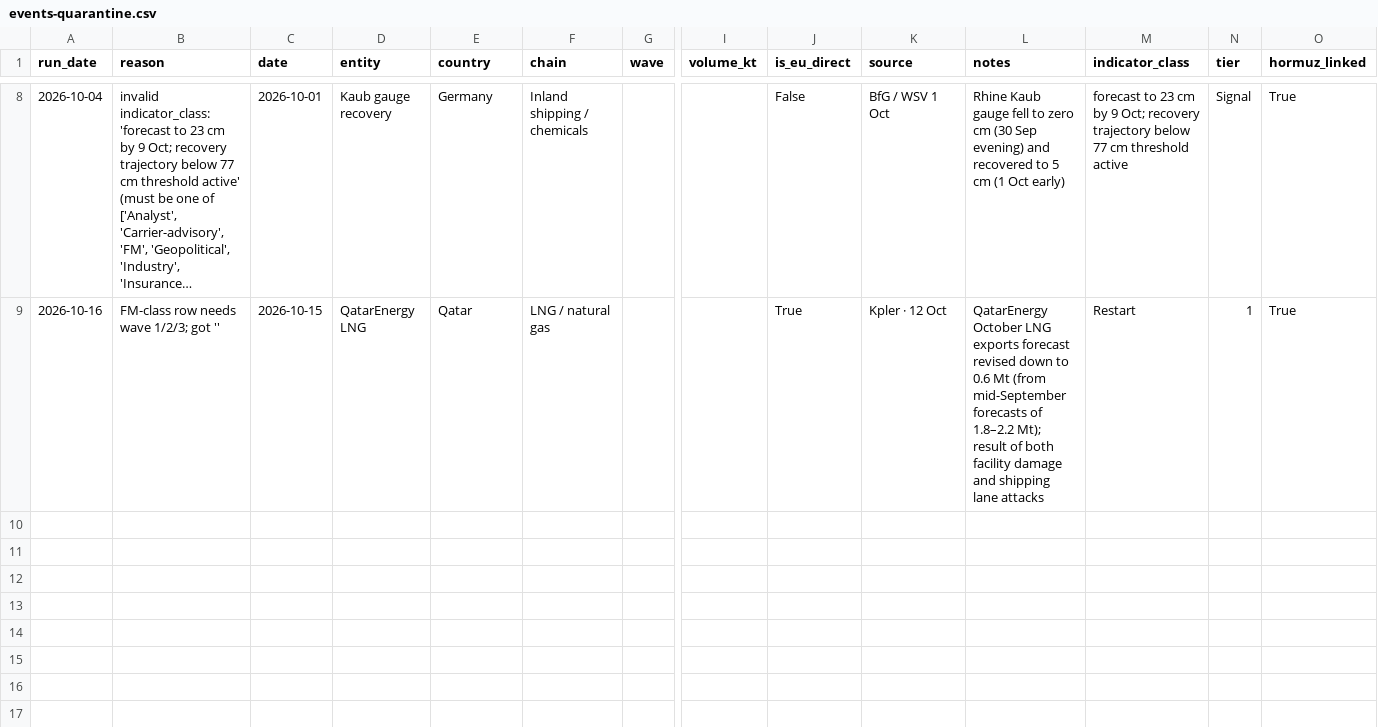
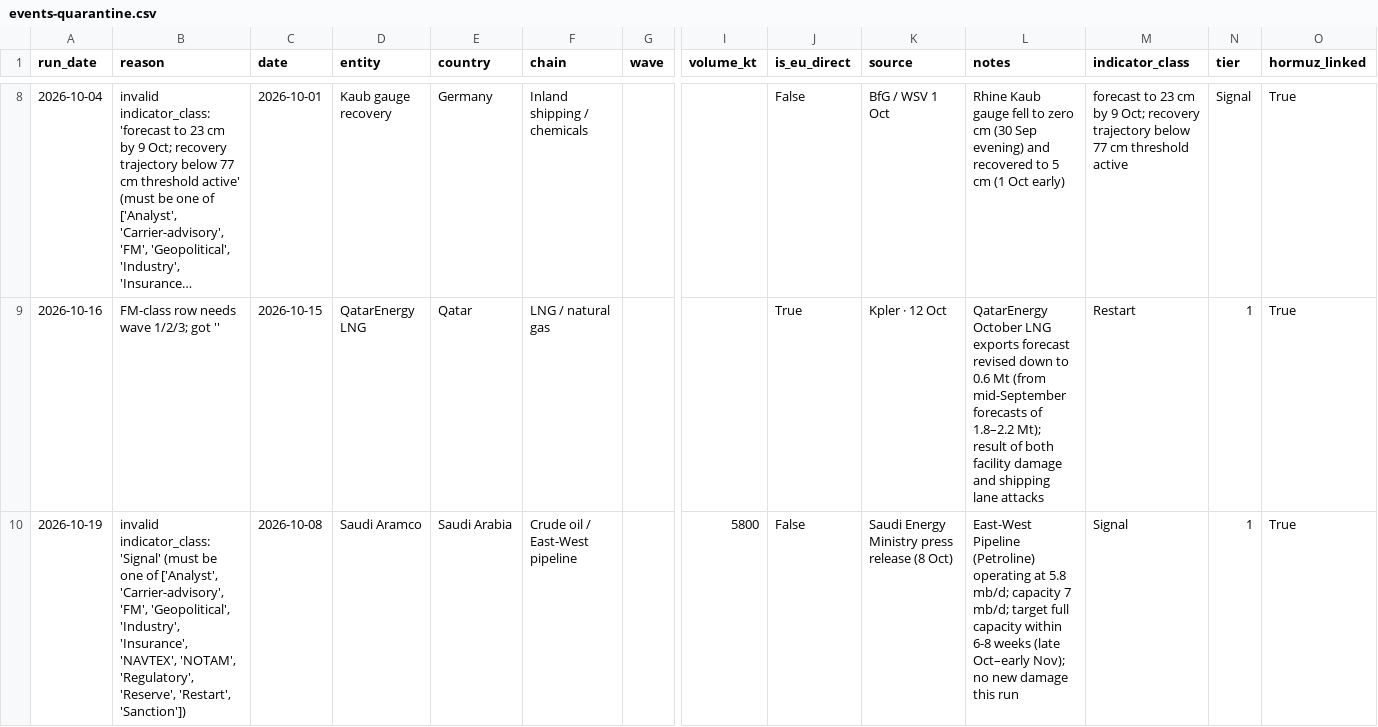
Before and after one commit to ResilienceEngineers/fm-tracker, a CSV file: events-quarantine.csv, drawn as a sheet; only a part is shown, gaps mark what is left out; long unchanged cells end in …; rows hold the shown columns only; the diff names each change by its address in the sheet, - before the commit and + after, or states it on an @@ line.

```diff
--- a/events-quarantine.csv
+++ b/events-quarantine.csv
+row 10: 2026-10-19 | invalid indicator_class: 'Signal' (must be one of ['Analyst', 'Carrier-advisory', 'FM', 'Geopolitical', 'Industry', 'Insurance', 'NAVTEX', 'NOTAM', 'Regulatory', 'Reserve', 'Restart', 'Sanction']) | 2026-10-08 | Saudi Aramco | Saudi Arabia | Crude oil / East-West pipeline |  | 5800 | False | Saudi Energy Ministry press release (8 Oct) | East-West Pipeline (Petroline) operating at 5.8 mb/d; capacity 7 mb/d; target full capacity within 6-8 weeks (late Oct–early Nov); no new damage this run | Signal | 1 | True
```
Also changed, not shown: events.csv, 7 other files.
